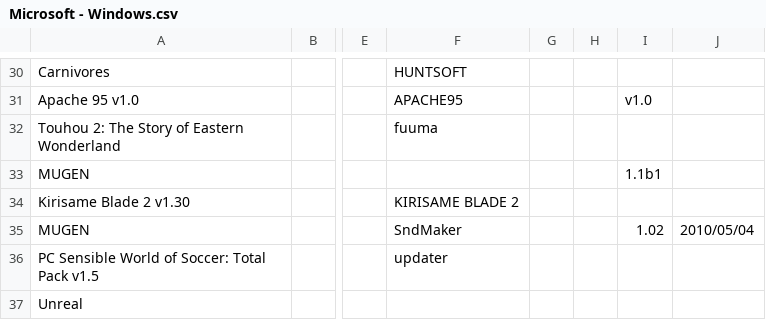
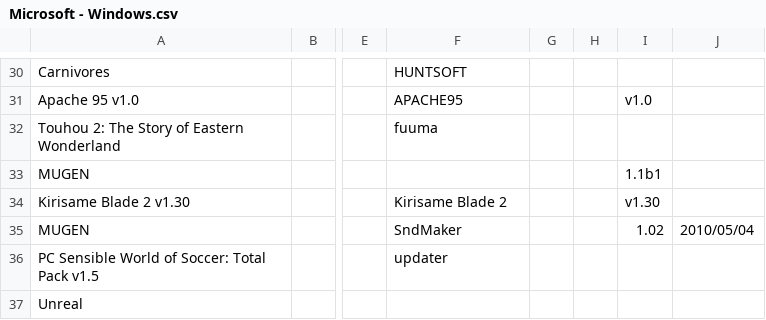
Before and after one commit to Chixpy/Emuteca, a CSV file: bin/Databases/Microsoft - Windows.csv, drawn as a sheet; only a part is shown, gaps mark what is left out; the diff covers the shown part only; the diff names each change by its address in the sheet, - before the commit and + after, or states it on an @@ line.

```diff
--- a/bin/Databases/Microsoft - Windows.csv
+++ b/bin/Databases/Microsoft - Windows.csv
-F34: KIRISAME BLADE 2
+F34: Kirisame Blade 2
-I34: (empty)
+I34: v1.30
```
Also changed, not shown: 4 added rows, 1 removed row and 42 edited cells elsewhere in this file, bin/Databases/Acorn - Archimedes.csv, bin/Databases/Commodore - Plus-4.csv, 26 other files.
